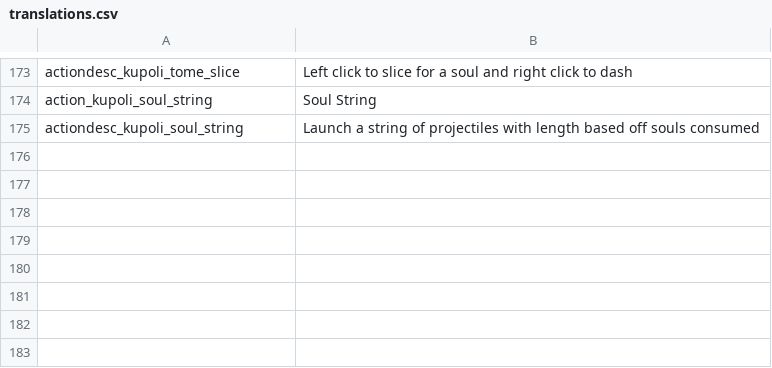
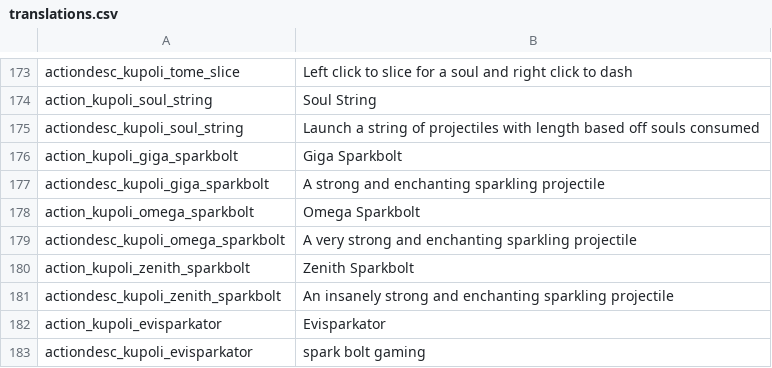
Before and after one commit to SiriMoel/souls, a CSV file: files/translations.csv, drawn as a sheet; only a part is shown, gaps mark what is left out; the diff names each change by its address in the sheet, - before the commit and + after, or states it on an @@ line.

```diff
--- a/files/translations.csv
+++ b/files/translations.csv
+row 176: action_kupoli_giga_sparkbolt | Giga Sparkbolt
+row 177: actiondesc_kupoli_giga_sparkbolt | A strong and enchanting sparkling projectile
+row 178: action_kupoli_omega_sparkbolt | Omega Sparkbolt
+row 179: actiondesc_kupoli_omega_sparkbolt | A very strong and enchanting sparkling projectile
+row 180: action_kupoli_zenith_sparkbolt | Zenith Sparkbolt
+row 181: actiondesc_kupoli_zenith_sparkbolt | An insanely strong and enchanting sparkling projectile
+row 182: action_kupoli_evisparkator | Evisparkator
+row 183: actiondesc_kupoli_evisparkator | spark bolt gaming
```
Also changed, not shown: 14 other files.
